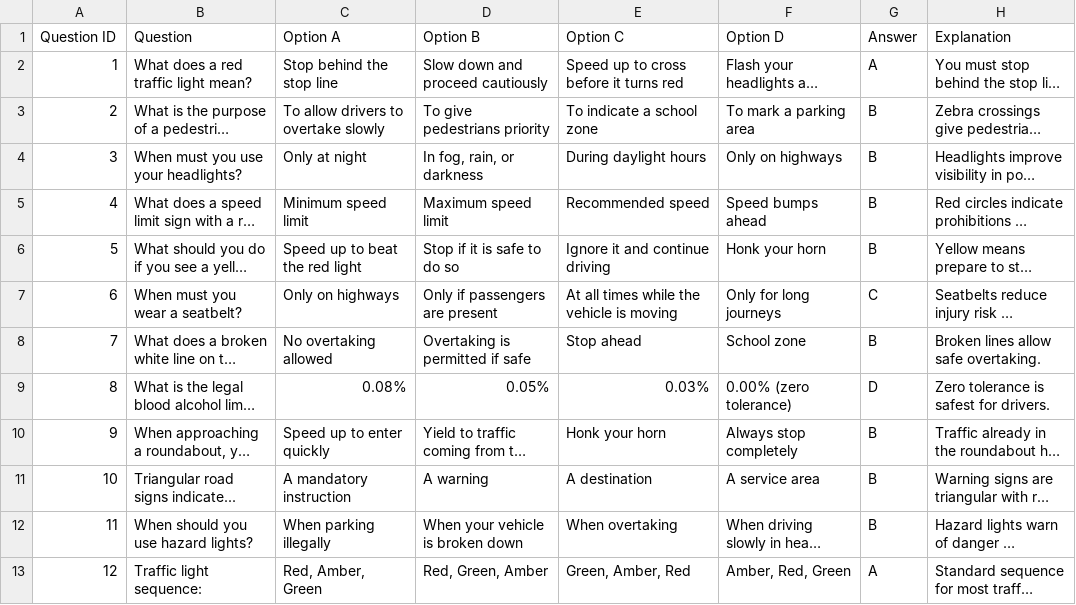
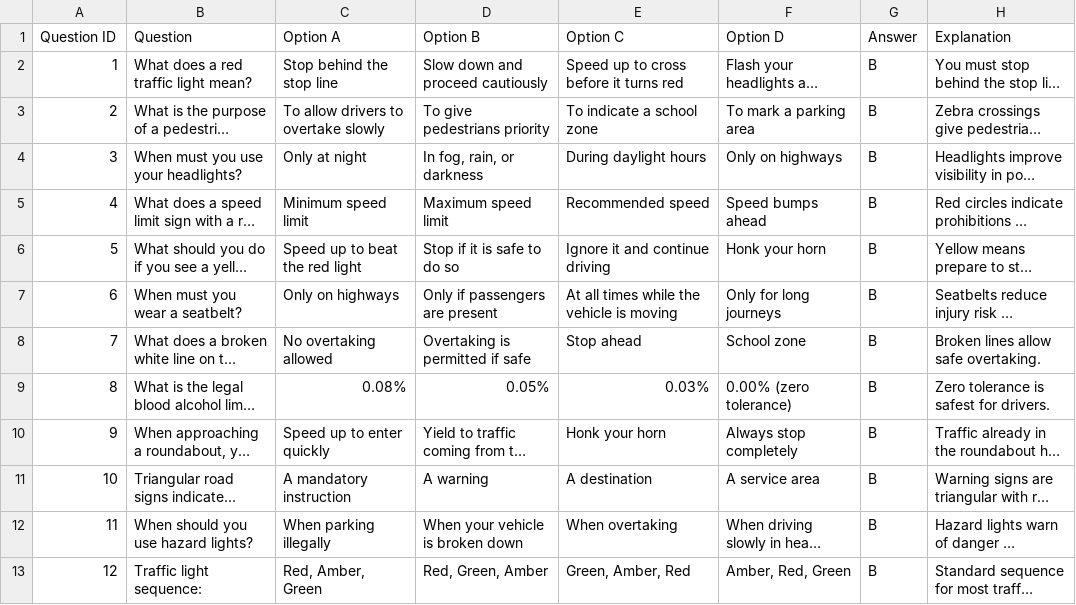
Before and after one commit to Yohanna-Ayad/Traffic_Unit, a CSV file: backend/driving_exam_questions2.csv, drawn as a sheet; only a part is shown; long unchanged cells end in …; the diff covers the shown part only; the diff names each change by its address in the sheet, - before the commit and + after, or states it on an @@ line.

```diff
--- a/backend/driving_exam_questions2.csv
+++ b/backend/driving_exam_questions2.csv
-G2 (Answer): A
+G2 (Answer): B
-G7 (Answer): C
+G7 (Answer): B
-G9 (Answer): D
+G9 (Answer): B
-G13 (Answer): A
+G13 (Answer): B
```
Also changed, not shown: 23 edited cells elsewhere in this file, 13 other files.
